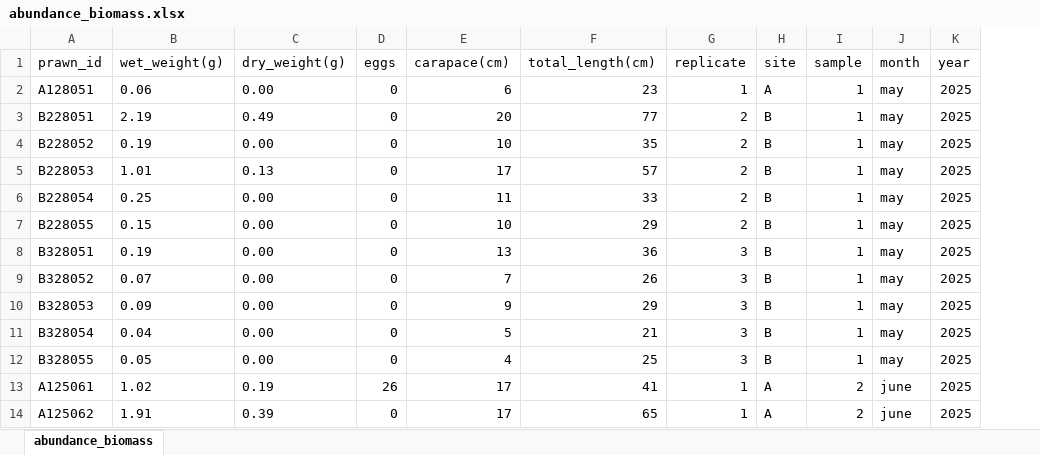
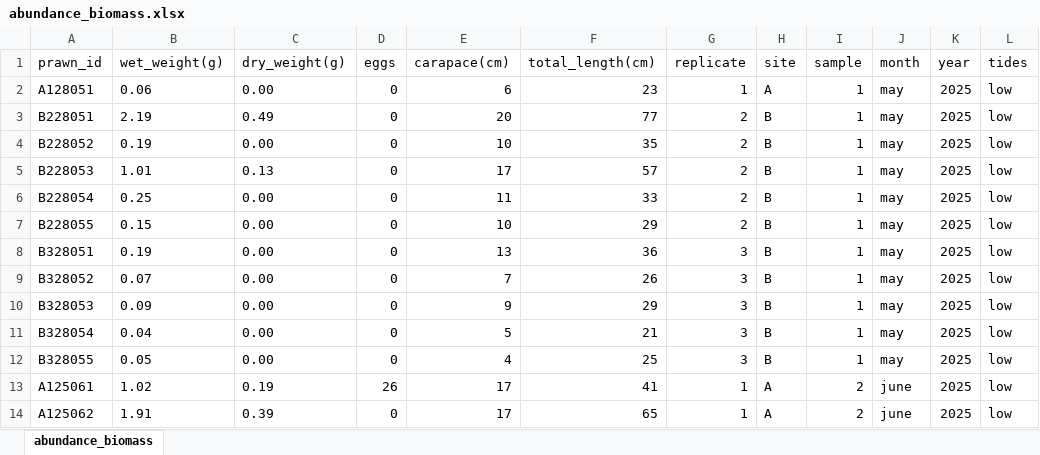
Before and after one commit to zizipho-mamfengu/abundance_biomass, an Excel workbook: data/primary_data/abundance_biomass.xlsx, sheet abundance_biomass, drawn as a sheet; only a part is shown; values as stored, in another font and other column widths than the file's, no borders; the diff names each change by its address in the sheet, - before the commit and + after, or states it on an @@ line.

Commit message:
added tides
added the type of tide in the different months.

```diff
--- a/data/primary_data/abundance_biomass.xlsx (sheet abundance_biomass)
+++ b/data/primary_data/abundance_biomass.xlsx (sheet abundance_biomass)
+column L (tides), rows 2-14: all low
```
Also changed, not shown: 1 other file.
